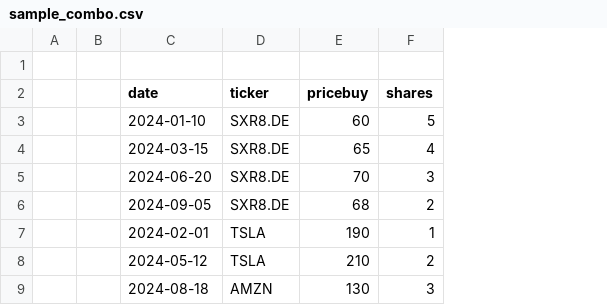
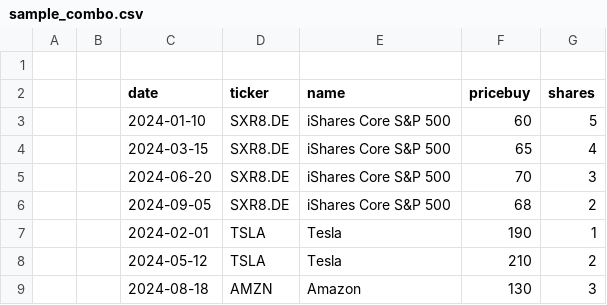
Before and after one commit to pecoelho01/calculadora-rendimentos, a CSV file: sample_combo.csv, drawn as a sheet; the diff names each change by its address in the sheet, - before the commit and + after, or states it on an @@ line.

Commit message:
Add 'name' column to CSV samples and docs
Update README.md and sample_combo.csv to include a new 'name' column in the modelo_site_ativos.csv schema. The sample rows were updated with example asset names for each ticker (e.g., iShares Core S&P 500, Tesla, Amazon) and the header was adjusted accordingly so the documentation and sample data match the expected CSV format.

```diff
--- a/sample_combo.csv
+++ b/sample_combo.csv
+column E (name), rows 3-9: iShares Core S&P 500 | iShares Core S&P 500 | iShares Core S&P 500 | iShares Core S&P 500 | Tesla | Tesla | Amazon
```
Also changed, not shown: 2 other files.
